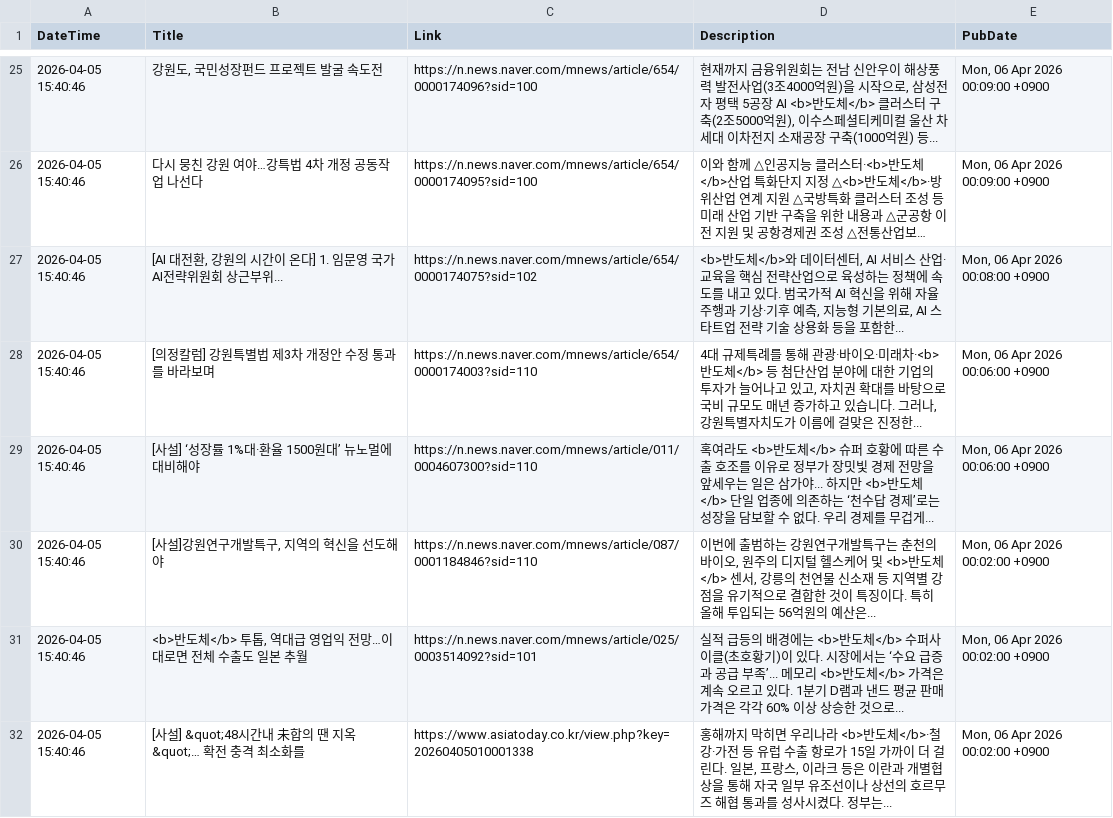
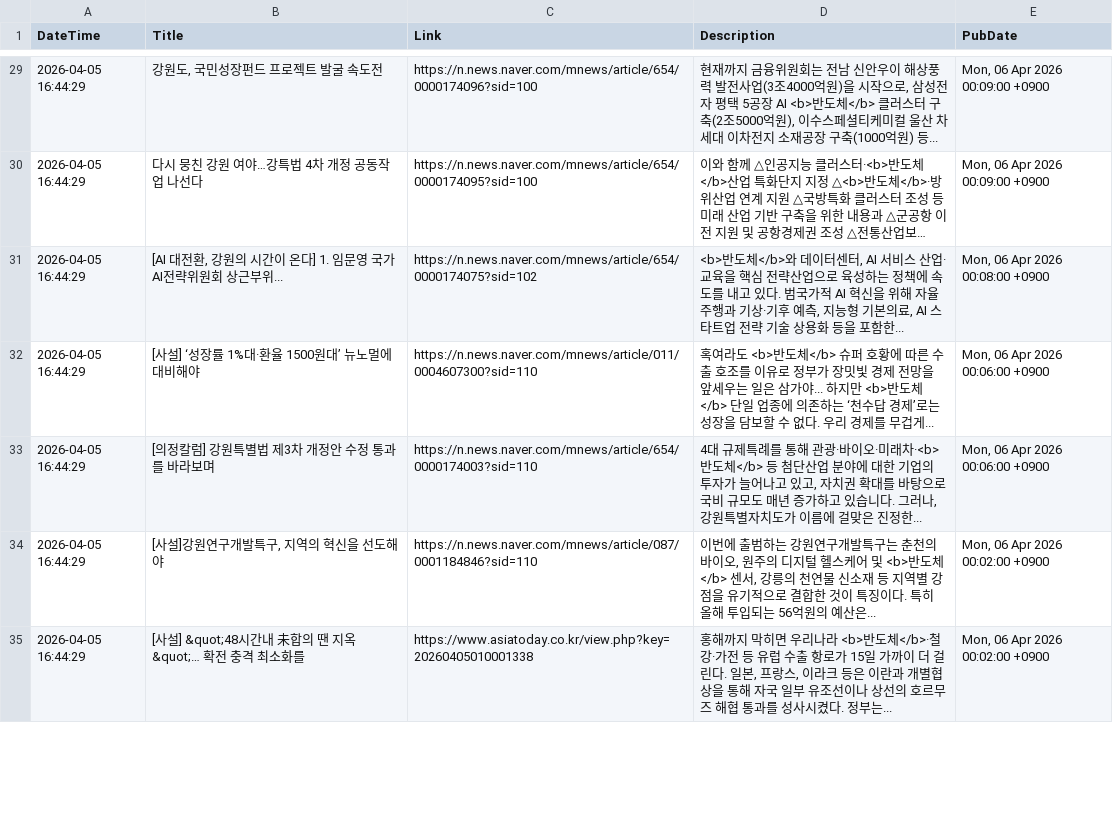
Before and after one commit to jjurijang/semiconductor_news, a CSV file: news_data.csv, drawn as a sheet; only a part is shown, gaps mark what is left out; long unchanged cells end in …; removed rows and columns are numbered as before the commit, all else as after; the diff covers the shown part only; the diff names each change by its address in the sheet, - before the commit and + after, or states it on an @@ line.

```diff
--- a/news_data.csv
+++ b/news_data.csv
-A29:A31 (DateTime): 2026-04-05 15:40:46
+A29:A31 (DateTime): 2026-04-05 16:44:29
-row 28: 2026-04-05 15:40:46 | [의정칼럼] 강원특별법 제3차 개정안 수정 통과를 바라보며 | https://n.news.naver.com/mnews/article/654/0000174003?sid=110 | 4대 규제특례를 통해 관광·바이오·미래차·<b>반도체</b> 등 첨단산업 분야에 대한 기업의 투자가 늘어나고 있고, 자치권 확대를 바탕으로 국비 규모도 매년 증가하고 있습니다. 그러나, 강원특별자치도가 이름에 걸맞은 진정한... | Mon, 06 Apr 2026 00:06:00 +0900
-A32 (DateTime): 2026-04-05 15:40:46
+A32 (DateTime): 2026-04-05 16:44:29
+row 33: 2026-04-05 16:44:29 | [의정칼럼] 강원특별법 제3차 개정안 수정 통과를 바라보며 | https://n.news.naver.com/mnews/article/654/0000174003?sid=110 | 4대 규제특례를 통해 관광·바이오·미래차·<b>반도체</b> 등 첨단산업 분야에 대한 기업의 투자가 늘어나고 있고, 자치권 확대를 바탕으로 국비 규모도 매년 증가하고 있습니다. 그러나, 강원특별자치도가 이름에 걸맞은 진정한... | Mon, 06 Apr 2026 00:06:00 +0900
-A34 (DateTime): 2026-04-05 15:40:46
+A34 (DateTime): 2026-04-05 16:44:29
-row 31: 2026-04-05 15:40:46 | <b>반도체</b> 투톱, 역대급 영업익 전망…이대로면 전체 수출도 일본 추월 | https://n.news.naver.com/mnews/article/025/0003514092?sid=101 | 실적 급등의 배경에는 <b>반도체</b> 수퍼사이클(초호황기)이 있다. 시장에서는 ‘수요 급증과 공급 부족’... 메모리 <b>반도체</b> 가격은 계속 오르고 있다. 1분기 D램과 낸드 평균 판매가격은 각각 60% 이상 상승한 것으로... | Mon, 06 Apr 2026 00:02:00 +0900
-A35 (DateTime): 2026-04-05 15:40:46
+A35 (DateTime): 2026-04-05 16:44:29
```
Also changed, not shown: 11 added rows, 10 removed rows and 33 edited cells elsewhere in this file.
